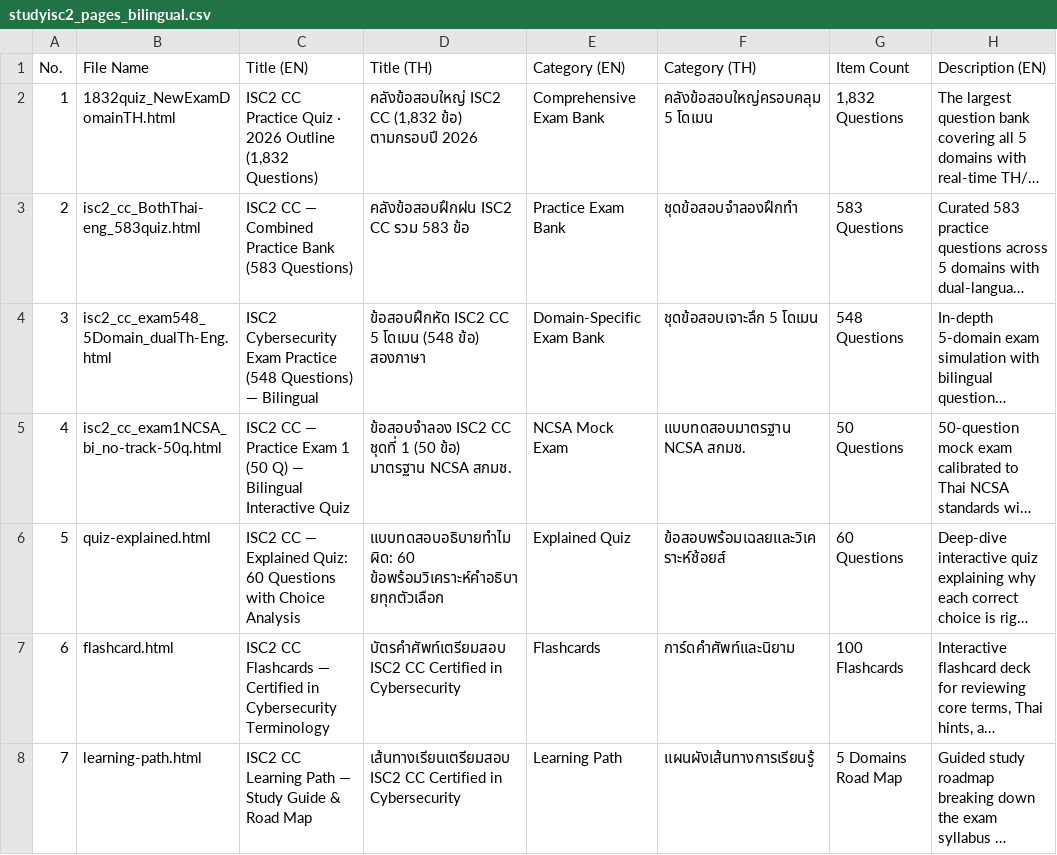
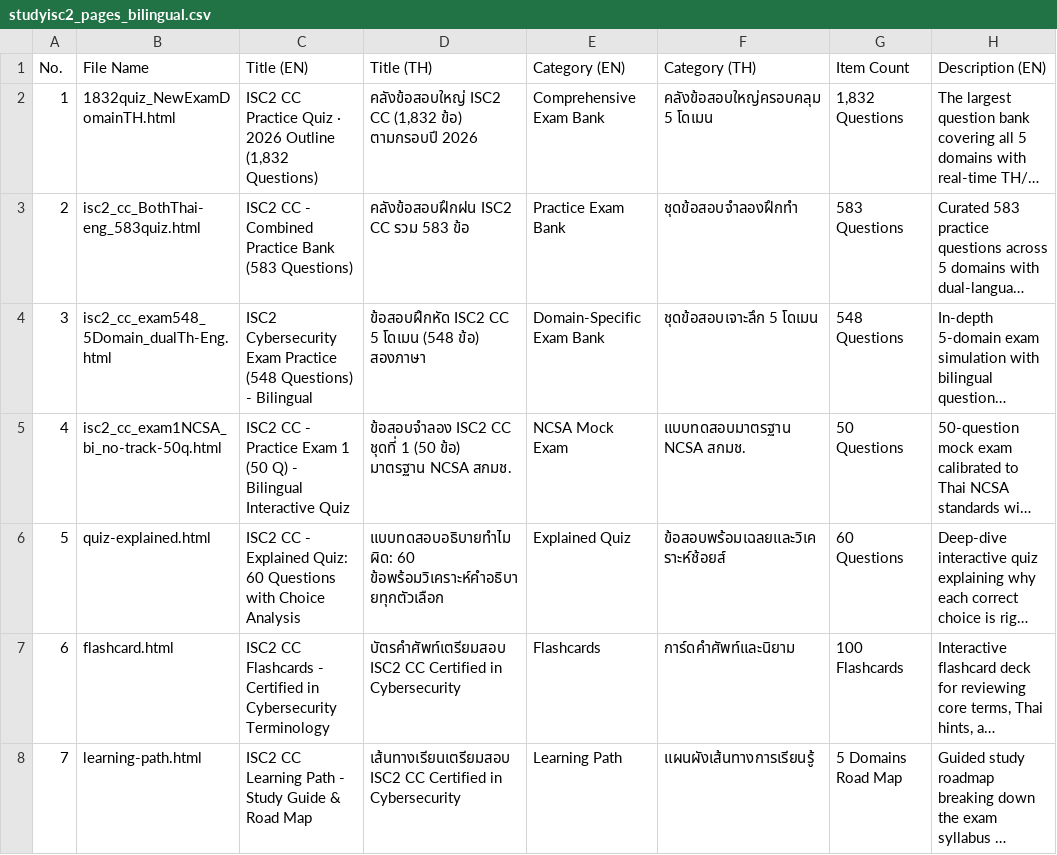
Before and after one commit to Cgdocx/studyisc2, a CSV file: studyisc2_pages_bilingual.csv, drawn as a sheet; only a part is shown; long unchanged cells end in …; the diff covers the shown part only; the diff names each change by its address in the sheet, - before the commit and + after, or states it on an @@ line.

```diff
--- a/studyisc2_pages_bilingual.csv
+++ b/studyisc2_pages_bilingual.csv
-C3 (Title (EN)): ISC2 CC — Combined Practice…
+C3 (Title (EN)): ISC2 CC - Combined Practice…
-C4 (Title (EN)): …(548 Questions) — Bilingual
+C4 (Title (EN)): …(548 Questions) - Bilingual
-C5 (Title (EN)): ISC2 CC — Practice Exam 1 (50 Q) — Bilingual Interactive…
+C5 (Title (EN)): ISC2 CC - Practice Exam 1 (50 Q) - Bilingual Interactive…
-C6 (Title (EN)): ISC2 CC — Explained Quiz:…
+C6 (Title (EN)): ISC2 CC - Explained Quiz:…
-C7 (Title (EN)): …CC Flashcards — Certified in…
+C7 (Title (EN)): …CC Flashcards - Certified in…
-C8 (Title (EN)): …Learning Path — Study Guide…
+C8 (Title (EN)): …Learning Path - Study Guide…
```
Also changed, not shown: 24 edited cells elsewhere in this file, studyisc2_questions_583_bilingual.csv, 22 other files.
